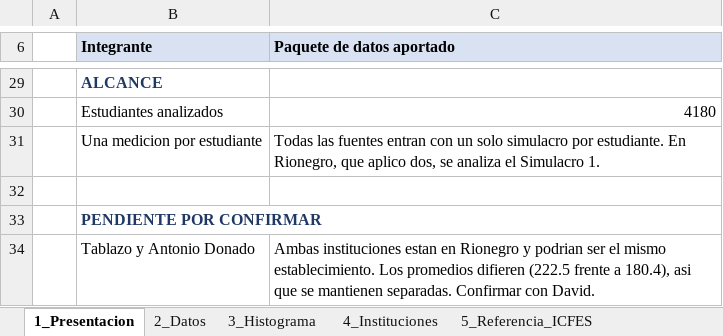
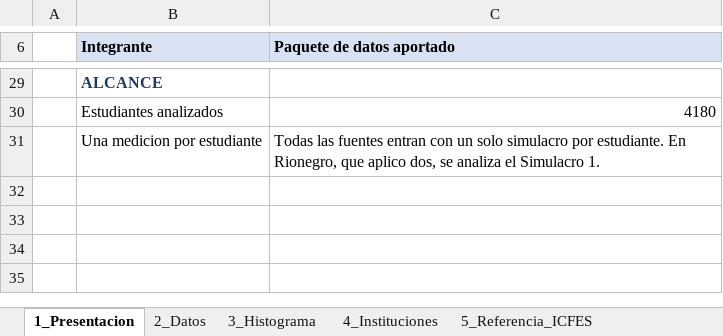
Before and after one commit to AndresFSerrano/saber11-simulacros-antioquia, an Excel workbook: entrega/Matematica_U2_consolidado.xlsx, sheet 1_Presentacion, drawn as a sheet; only a part is shown, gaps mark what is left out; values as stored, in another font and other column widths than the file's, no borders; the diff names each change by its address in the sheet, - before the commit and + after, or states it on an @@ line.

```diff
--- a/entrega/Matematica_U2_consolidado.xlsx (sheet 1_Presentacion)
+++ b/entrega/Matematica_U2_consolidado.xlsx (sheet 1_Presentacion)
-row 32: (empty)
-row 33:  | PENDIENTE POR CONFIRMAR
-row 34:  | Tablazo y Antonio Donado | Ambas instituciones estan en Rionegro y podrian ser el mismo establecimiento. Los promedios difieren (222.5 frente a 180.4), asi que se mantienen separadas. Confirmar con David.
```
Also changed, not shown: sheet 3_Histograma, sheet 2_Datos, sheet 4_Instituciones, charts or pictures.
